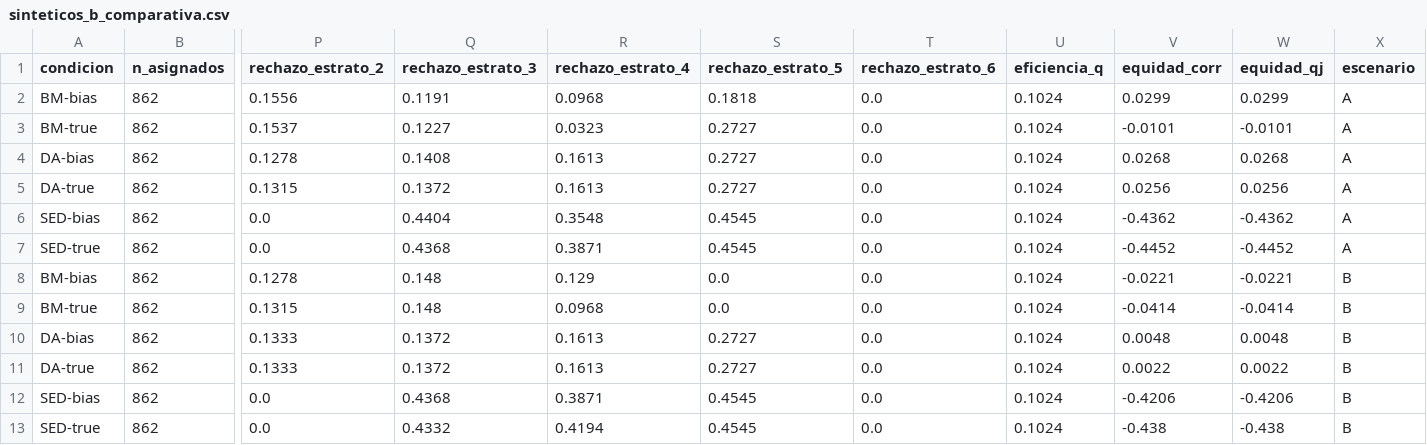
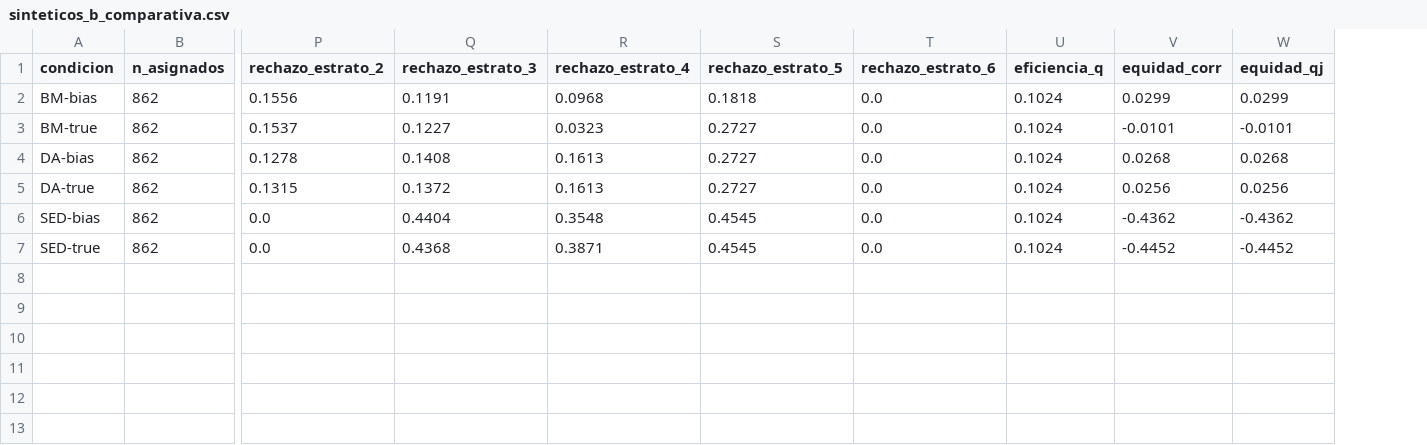
Before and after one commit to davidbautistaromero/edu-matching-paper, a CSV file: reports/sinteticos_b_comparativa.csv, drawn as a sheet; only a part is shown, gaps mark what is left out; rows hold the shown columns only; the diff names each change by its address in the sheet, - before the commit and + after, or states it on an @@ line.

Commit message:
refactor: drop scenario B from synthetic experiment, single scenario only
- 08b: removed spatial segregation clusters and generar_escenario sigma param,
  single uniform distribution in [0,1]^2, cleaner outputs without _A/_B suffix
- 09b: removed all scenario A/B loop, single 6-condition run, simplified figure
  to 1x3 panel instead of 2x3
- Updated parquet/csv/png outputs accordingly

```diff
--- a/reports/sinteticos_b_comparativa.csv
+++ b/reports/sinteticos_b_comparativa.csv
-column X (escenario), rows 2-7: all A
-row 8: BM-bias | 862 | 0.1278 | 0.148 | 0.129 | 0.0 | 0.0 | 0.1024 | -0.0221 | -0.0221 | B
-row 9: BM-true | 862 | 0.1315 | 0.148 | 0.0968 | 0.0 | 0.0 | 0.1024 | -0.0414 | -0.0414 | B
-row 10: DA-bias | 862 | 0.1333 | 0.1372 | 0.1613 | 0.2727 | 0.0 | 0.1024 | 0.0048 | 0.0048 | B
-row 11: DA-true | 862 | 0.1333 | 0.1372 | 0.1613 | 0.2727 | 0.0 | 0.1024 | 0.0022 | 0.0022 | B
-row 12: SED-bias | 862 | 0.0 | 0.4368 | 0.3871 | 0.4545 | 0.0 | 0.1024 | -0.4206 | -0.4206 | B
-row 13: SED-true | 862 | 0.0 | 0.4332 | 0.4194 | 0.4545 | 0.0 | 0.1024 | -0.438 | -0.438 | B
```
Also changed, not shown: 6 other files.
